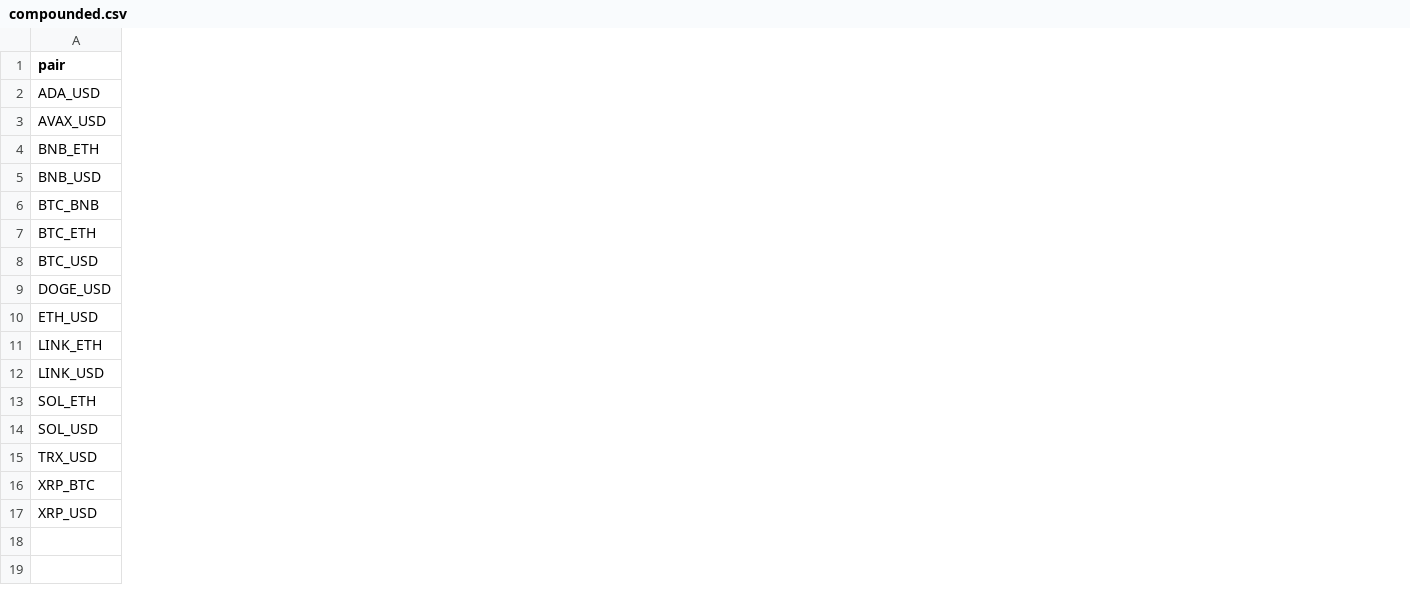
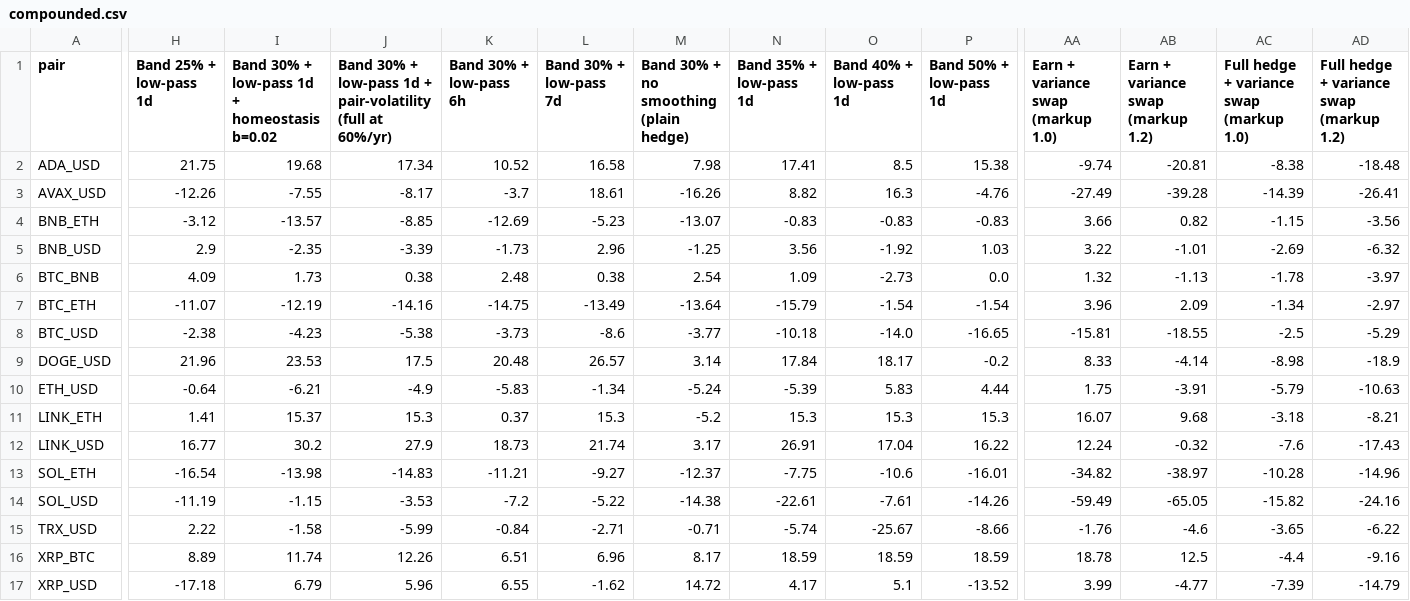
Before and after one commit to Saverio3/lp-pilot-data, a CSV file: results/compounded.csv, drawn as a sheet; only a part is shown, gaps mark what is left out; the diff covers the shown part only; the diff names each change by its address in the sheet, - before the commit and + after, or states it on an @@ line.

Commit message:
Lab results 03c6354b4566e1e0e121f61e2cf1fb630c4a8bfd

```diff
--- a/results/compounded.csv
+++ b/results/compounded.csv
+column H (Band 25% + low-pass 1d), rows 2-17: 21.75 | -12.26 | -3.12 | 2.9 | 4.09 | -11.07 | -2.38 | 21.96 | -0.64 | 1.41 | 16.77 | -16.54 | -11.19 | 2.22 | 8.89 | -17.18
+column I, rows 1-17: Band 30% + low-pass 1d + homeostasis b=0.02 | 19.68 | -7.55 | -13.57 | -2.35 | 1.73 | -12.19 | -4.23 | 23.53 | -6.21 | 15.37 | 30.2 | -13.98 | -1.15 | -1.58 | 11.74 | 6.79
+column J, rows 1-17: Band 30% + low-pass 1d + pair-volatility (full at 60%/yr) | 17.34 | -8.17 | -8.85 | -3.39 | 0.38 | -14.16 | -5.38 | 17.5 | -4.9 | 15.3 | 27.9 | -14.83 | -3.53 | -5.99 | 12.26 | 5.96
+column K (Band 30% + low-pass 6h), rows 2-17: 10.52 | -3.7 | -12.69 | -1.73 | 2.48 | -14.75 | -3.73 | 20.48 | -5.83 | 0.37 | 18.73 | -11.21 | -7.2 | -0.84 | 6.51 | 6.55
+column L (Band 30% + low-pass 7d), rows 2-17: 16.58 | 18.61 | -5.23 | 2.96 | 0.38 | -13.49 | -8.6 | 26.57 | -1.34 | 15.3 | 21.74 | -9.27 | -5.22 | -2.71 | 6.96 | -1.62
+column M, rows 1-17: Band 30% + no smoothing (plain hedge) | 7.98 | -16.26 | -13.07 | -1.25 | 2.54 | -13.64 | -3.77 | 3.14 | -5.24 | -5.2 | 3.17 | -12.37 | -14.38 | -0.71 | 8.17 | 14.72
+column N (Band 35% + low-pass 1d), rows 2-17: 17.41 | 8.82 | -0.83 | 3.56 | 1.09 | -15.79 | -10.18 | 17.84 | -5.39 | 15.3 | 26.91 | -7.75 | -22.61 | -5.74 | 18.59 | 4.17
+column O (Band 40% + low-pass 1d), rows 2-17: 8.5 | 16.3 | -0.83 | -1.92 | -2.73 | -1.54 | -14.0 | 18.17 | 5.83 | 15.3 | 17.04 | -10.6 | -7.61 | -25.67 | 18.59 | 5.1
+column P (Band 50% + low-pass 1d), rows 2-17: 15.38 | -4.76 | -0.83 | 1.03 | 0.0 | -1.54 | -16.65 | -0.2 | 4.44 | 15.3 | 16.22 | -16.01 | -14.26 | -8.66 | 18.59 | -13.52
+column AA, rows 1-17: Earn + variance swap (markup 1.0) | -9.74 | -27.49 | 3.66 | 3.22 | 1.32 | 3.96 | -15.81 | 8.33 | 1.75 | 16.07 | 12.24 | -34.82 | -59.49 | -1.76 | 18.78 | 3.99
+column AB, rows 1-17: Earn + variance swap (markup 1.2) | -20.81 | -39.28 | 0.82 | -1.01 | -1.13 | 2.09 | -18.55 | -4.14 | -3.91 | 9.68 | -0.32 | -38.97 | -65.05 | -4.6 | 12.5 | -4.77
+column AC, rows 1-17: Full hedge + variance swap (markup 1.0) | -8.38 | -14.39 | -1.15 | -2.69 | -1.78 | -1.34 | -2.5 | -8.98 | -5.79 | -3.18 | -7.6 | -10.28 | -15.82 | -3.65 | -4.4 | -7.39
+column AD, rows 1-17: Full hedge + variance swap (markup 1.2) | -18.48 | -26.41 | -3.56 | -6.32 | -3.97 | -2.97 | -5.29 | -18.9 | -10.63 | -8.21 | -17.43 | -14.96 | -24.16 | -6.22 | -9.16 | -14.79
```
Also changed, not shown: 4 added columns elsewhere in this file, 18 other files.
